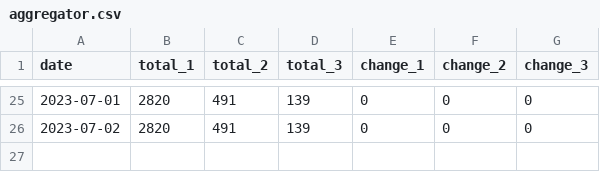
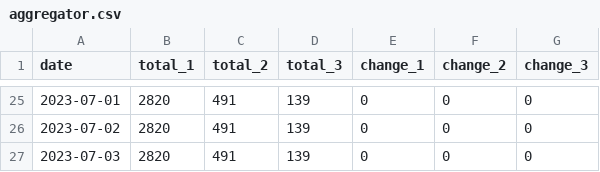
Before and after one commit to dunkevid/michelin-star-data, a CSV file: data/aggregator.csv, drawn as a sheet; only a part is shown, gaps mark what is left out; the diff names each change by its address in the sheet, - before the commit and + after, or states it on an @@ line.

```diff
--- a/data/aggregator.csv
+++ b/data/aggregator.csv
+row 27: 2023-07-03 | 2820 | 491 | 139 | 0 | 0 | 0
```
